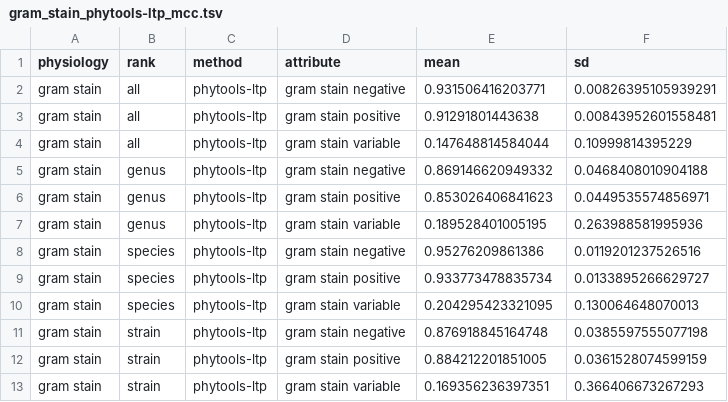
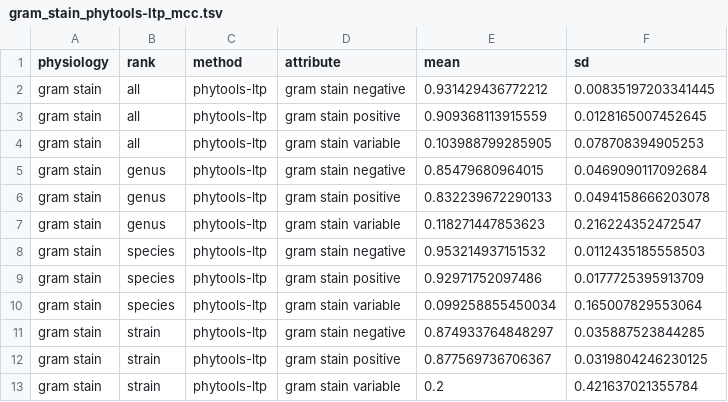
Before and after one commit to sdgamboa/taxPProValidation, a TSV file: discrete-multistate-intersection/gram_stain_phytools-ltp_mcc.tsv, drawn as a sheet.

```diff
--- a/discrete-multistate-intersection/gram_stain_phytools-ltp_mcc.tsv
+++ b/discrete-multistate-intersection/gram_stain_phytools-ltp_mcc.tsv
@@ -1,13 +1,13 @@
 physiology	rank	method	attribute	mean	sd
-gram stain	all	phytools-ltp	gram stain negative	0.931506416203771	0.00826395105939291
-gram stain	all	phytools-ltp	gram stain positive	0.91291801443638	0.00843952601558481
-gram stain	all	phytools-ltp	gram stain variable	0.147648814584044	0.10999814395229
-gram stain	genus	phytools-ltp	gram stain negative	0.869146620949332	0.0468408010904188
-gram stain	genus	phytools-ltp	gram stain positive	0.853026406841623	0.0449535574856971
-gram stain	genus	phytools-ltp	gram stain variable	0.189528401005195	0.263988581995936
-gram stain	species	phytools-ltp	gram stain negative	0.95276209861386	0.0119201237526516
-gram stain	species	phytools-ltp	gram stain positive	0.933773478835734	0.0133895266629727
-gram stain	species	phytools-ltp	gram stain variable	0.204295423321095	0.130064648070013
-gram stain	strain	phytools-ltp	gram stain negative	0.876918845164748	0.0385597555077198
-gram stain	strain	phytools-ltp	gram stain positive	0.884212201851005	0.0361528074599159
-gram stain	strain	phytools-ltp	gram stain variable	0.169356236397351	0.366406673267293
+gram stain	all	phytools-ltp	gram stain negative	0.931429436772212	0.00835197203341445
+gram stain	all	phytools-ltp	gram stain positive	0.909368113915559	0.0128165007452645
+gram stain	all	phytools-ltp	gram stain variable	0.103988799285905	0.078708394905253
+gram stain	genus	phytools-ltp	gram stain negative	0.85479680964015	0.0469090117092684
+gram stain	genus	phytools-ltp	gram stain positive	0.832239672290133	0.0494158666203078
+gram stain	genus	phytools-ltp	gram stain variable	0.118271447853623	0.216224352472547
+gram stain	species	phytools-ltp	gram stain negative	0.953214937151532	0.0112435185558503
+gram stain	species	phytools-ltp	gram stain positive	0.92971752097486	0.0177725395913709
+gram stain	species	phytools-ltp	gram stain variable	0.099258855450034	0.165007829553064
+gram stain	strain	phytools-ltp	gram stain negative	0.874933764848297	0.035887523844285
+gram stain	strain	phytools-ltp	gram stain positive	0.877569736706367	0.0319804246230125
+gram stain	strain	phytools-ltp	gram stain variable	0.2	0.421637021355784
```
Also changed, not shown: discrete-multistate-intersection/arrangement_phytools-ltp_mcc.tsv, discrete-multistate-intersection/discrete_multistate_summary.tsv, 18 other files.
